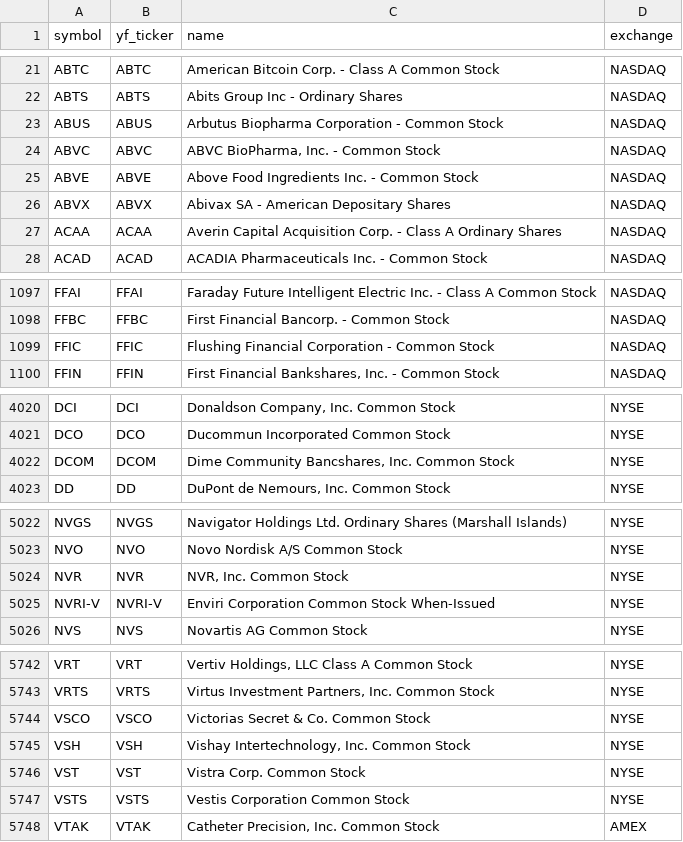
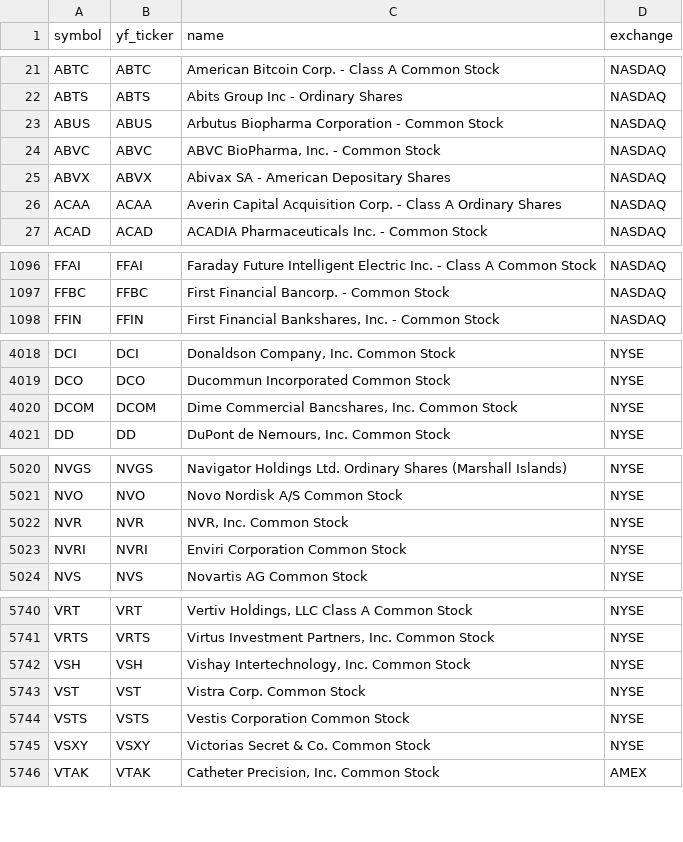
Before and after one commit to Aditya100704/nse-bse-momentum-scanner, a CSV file: data/universe_us.csv, drawn as a sheet; only a part is shown, gaps mark what is left out.

```diff
--- a/data/universe_us.csv
+++ b/data/universe_us.csv
@@ -24,3 +24,2 @@ ABUS,ABUS,Arbutus Biopharma Corporation - Common Stock,NASDAQ
 ABVC,ABVC,"ABVC BioPharma, Inc. - Common Stock",NASDAQ
-ABVE,ABVE,Above Food Ingredients Inc. - Common Stock,NASDAQ
 ABVX,ABVX,Abivax SA - American Depositary Shares,NASDAQ
@@ -1098,3 +1097,2 @@ FFAI,FFAI,Faraday Future Intelligent Electric Inc. - Class A Common Stock,NASDAQ
 FFBC,FFBC,First Financial Bancorp. - Common Stock,NASDAQ
-FFIC,FFIC,Flushing Financial Corporation - Common Stock,NASDAQ
 FFIN,FFIN,"First Financial Bankshares, Inc. - Common Stock",NASDAQ
@@ -4021,3 +4019,3 @@ DCI,DCI,"Donaldson Company, Inc. Common Stock",NYSE
 DCO,DCO,Ducommun Incorporated Common Stock,NYSE
-DCOM,DCOM,"Dime Community Bancshares, Inc. Common Stock",NYSE
+DCOM,DCOM,"Dime Commercial Bancshares, Inc. Common Stock",NYSE
 DD,DD,"DuPont de Nemours, Inc. Common Stock",NYSE
@@ -5024,3 +5022,3 @@ NVO,NVO,Novo Nordisk A/S Common Stock,NYSE
 NVR,NVR,"NVR, Inc. Common Stock",NYSE
-NVRI-V,NVRI-V,Enviri Corporation Common Stock When-Issued,NYSE
+NVRI,NVRI,Enviri Corporation Common Stock,NYSE
 NVS,NVS,Novartis AG Common Stock,NYSE
@@ -5743,3 +5741,2 @@ VRT,VRT,"Vertiv Holdings, LLC Class A Common Stock",NYSE
 VRTS,VRTS,"Virtus Investment Partners, Inc. Common Stock",NYSE
-VSCO,VSCO,Victorias Secret & Co. Common Stock,NYSE
 VSH,VSH,"Vishay Intertechnology, Inc. Common Stock",NYSE
@@ -5747,2 +5744,3 @@ VST,VST,Vistra Corp. Common Stock,NYSE
 VSTS,VSTS,Vestis Corporation Common Stock,NYSE
+VSXY,VSXY,Victorias Secret & Co. Common Stock,NYSE
 VTAK,VTAK,"Catheter Precision, Inc. Common Stock",AMEX
```
Also changed, not shown: data/scanner_output.csv, data/universe.csv, 7 other files.
